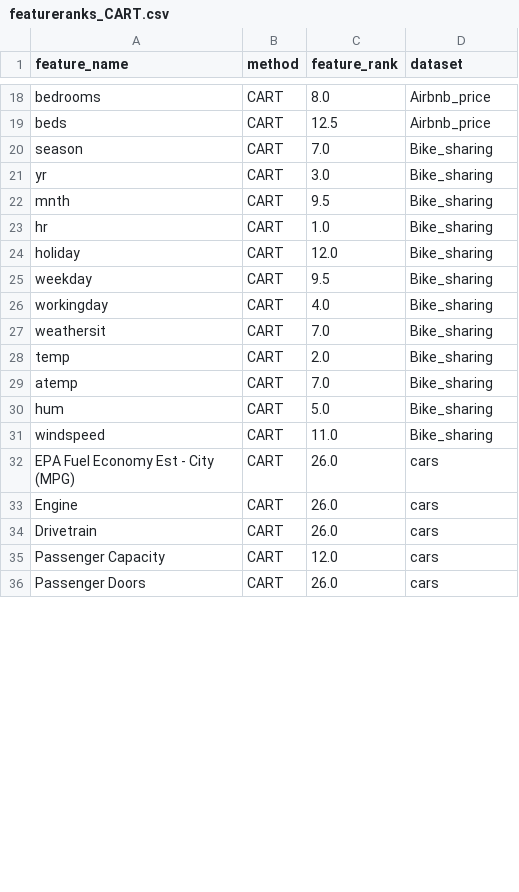
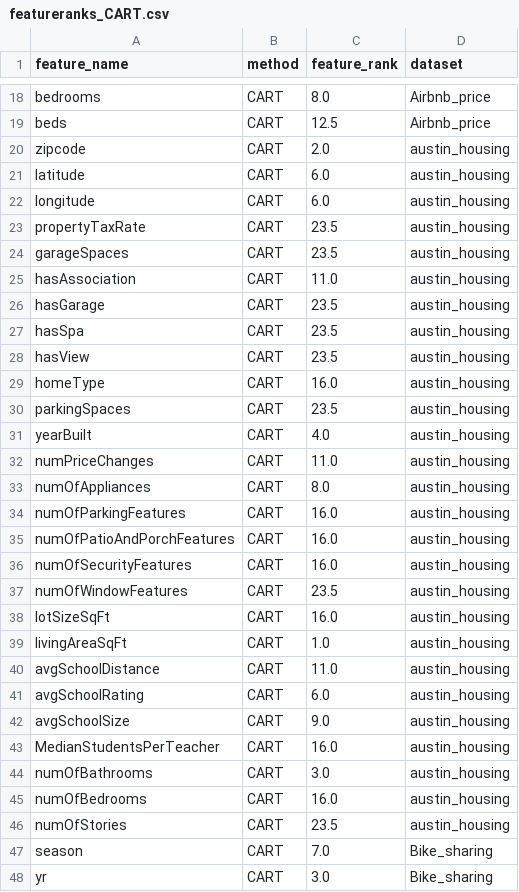
Before and after one commit to jorgedelpozolerida/KDS_Statistics_GroupProject, a CSV file: data/featureranks_CART.csv, drawn as a sheet; only a part is shown, gaps mark what is left out; the shorter side is filled out with more unchanged rows; the diff covers the shown part only; the diff names each change by its address in the sheet, - before the commit and + after, or states it on an @@ line.

Commit message:
Update featureranks_CART.csv

```diff
--- a/data/featureranks_CART.csv
+++ b/data/featureranks_CART.csv
+row 20: zipcode | CART | 2.0 | austin_housing
+row 21: latitude | CART | 6.0 | austin_housing
+row 22: longitude | CART | 6.0 | austin_housing
+row 23: propertyTaxRate | CART | 23.5 | austin_housing
+row 24: garageSpaces | CART | 23.5 | austin_housing
+row 25: hasAssociation | CART | 11.0 | austin_housing
+row 26: hasGarage | CART | 23.5 | austin_housing
+row 27: hasSpa | CART | 23.5 | austin_housing
+row 28: hasView | CART | 23.5 | austin_housing
+row 29: homeType | CART | 16.0 | austin_housing
+row 30: parkingSpaces | CART | 23.5 | austin_housing
+row 31: yearBuilt | CART | 4.0 | austin_housing
+row 32: numPriceChanges | CART | 11.0 | austin_housing
+row 33: numOfAppliances | CART | 8.0 | austin_housing
+row 34: numOfParkingFeatures | CART | 16.0 | austin_housing
+row 35: numOfPatioAndPorchFeatures | CART | 16.0 | austin_housing
+row 36: numOfSecurityFeatures | CART | 16.0 | austin_housing
+row 37: numOfWindowFeatures | CART | 23.5 | austin_housing
+row 38: lotSizeSqFt | CART | 16.0 | austin_housing
+row 39: livingAreaSqFt | CART | 1.0 | austin_housing
+row 40: avgSchoolDistance | CART | 11.0 | austin_housing
+row 41: avgSchoolRating | CART | 6.0 | austin_housing
+row 42: avgSchoolSize | CART | 9.0 | austin_housing
+row 43: MedianStudentsPerTeacher | CART | 16.0 | austin_housing
+row 44: numOfBathrooms | CART | 3.0 | austin_housing
+row 45: numOfBedrooms | CART | 16.0 | austin_housing
+row 46: numOfStories | CART | 23.5 | austin_housing
```
Also changed, not shown: 1 added row and 10 edited cells elsewhere in this file.
